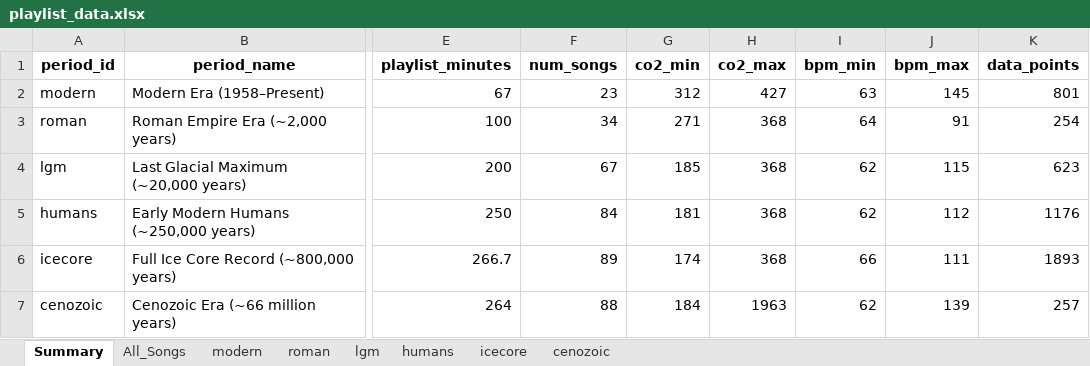
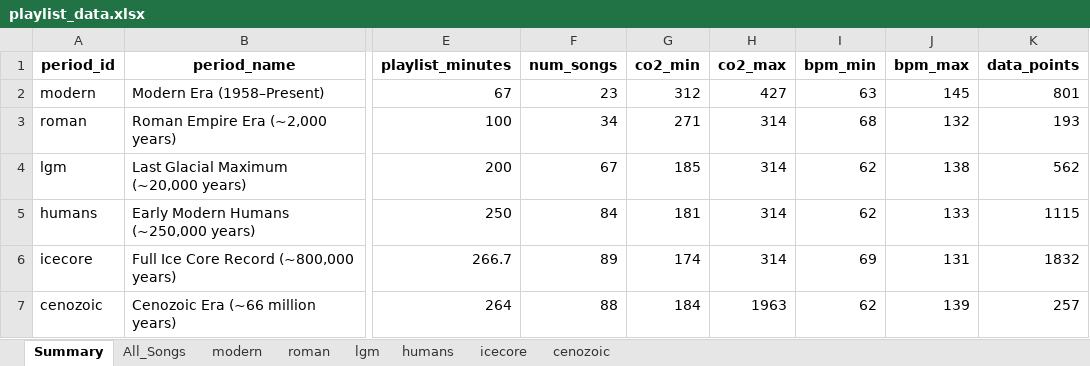
Before and after one commit to l-m-thole/beats-per-million, an Excel workbook: output/playlist_data.xlsx, sheet Summary, drawn as a sheet; only a part is shown, gaps mark what is left out; values as stored, in another font and other column widths than the file's, no borders; the diff names each change by its address in the sheet, - before the commit and + after, or states it on an @@ line.

```diff
--- a/output/playlist_data.xlsx (sheet Summary)
+++ b/output/playlist_data.xlsx (sheet Summary)
-H3:H6 (co2_max): 368
+H3:H6 (co2_max): 314
-I3 (bpm_min): 64
+I3 (bpm_min): 68
-J3 (bpm_max): 91
+J3 (bpm_max): 132
-K3 (data_points): 254
+K3 (data_points): 193
-J4 (bpm_max): 115
+J4 (bpm_max): 138
-K4 (data_points): 623
+K4 (data_points): 562
-J5 (bpm_max): 112
+J5 (bpm_max): 133
-K5 (data_points): 1176
+K5 (data_points): 1115
-I6 (bpm_min): 66
+I6 (bpm_min): 69
-J6 (bpm_max): 111
+J6 (bpm_max): 131
-K6 (data_points): 1893
+K6 (data_points): 1832
```
Also changed, not shown: sheet All_Songs, sheet cenozoic, sheet icecore, sheet humans, sheet lgm, sheet roman, 1 more sheet, data/co2_data.xlsx, output/all_playlist_templates.xlsx, 22 other files.
